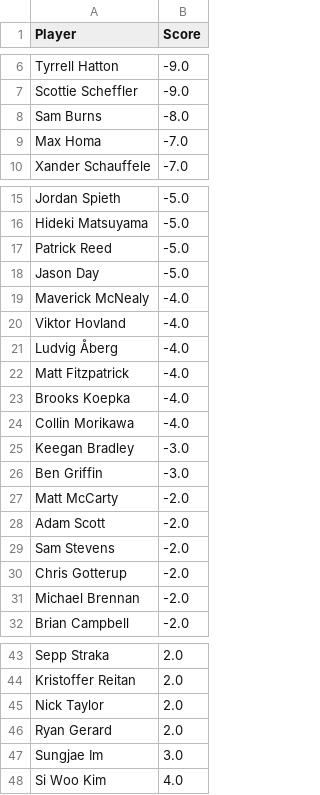
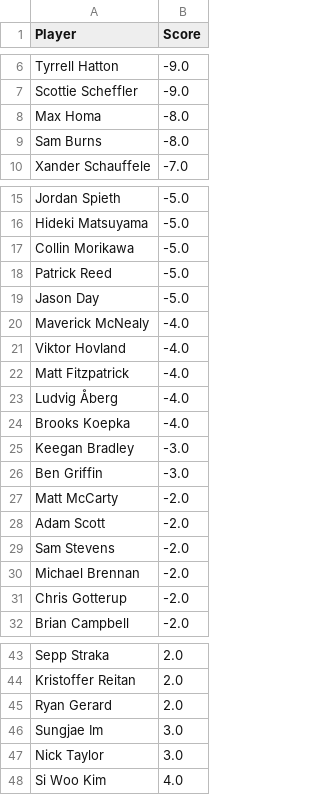
Before and after one commit to jaredbuck1994/Masters, a CSV file: scores.csv, drawn as a sheet; only a part is shown, gaps mark what is left out.

Commit message:
update scores 2026-04-12 17:20:57

```diff
--- a/scores.csv
+++ b/scores.csv
@@ -7,4 +7,4 @@ Tyrrell Hatton,-9.0
 Scottie Scheffler,-9.0
+Max Homa,-8.0
 Sam Burns,-8.0
-Max Homa,-7.0
 Xander Schauffele,-7.0
@@ -16,2 +16,3 @@ Jordan Spieth,-5.0
 Hideki Matsuyama,-5.0
+Collin Morikawa,-5.0
 Patrick Reed,-5.0
@@ -20,6 +21,5 @@ Maverick McNealy,-4.0
 Viktor Hovland,-4.0
+Matt Fitzpatrick,-4.0
 Ludvig Åberg,-4.0
-Matt Fitzpatrick,-4.0
 Brooks Koepka,-4.0
-Collin Morikawa,-4.0
 Keegan Bradley,-3.0
@@ -29,4 +29,4 @@ Adam Scott,-2.0
 Sam Stevens,-2.0
+Michael Brennan,-2.0
 Chris Gotterup,-2.0
-Michael Brennan,-2.0
 Brian Campbell,-2.0
@@ -44,5 +44,5 @@ Sepp Straka,2.0
 Kristoffer Reitan,2.0
-Nick Taylor,2.0
 Ryan Gerard,2.0
 Sungjae Im,3.0
+Nick Taylor,3.0
 Si Woo Kim,4.0
```
